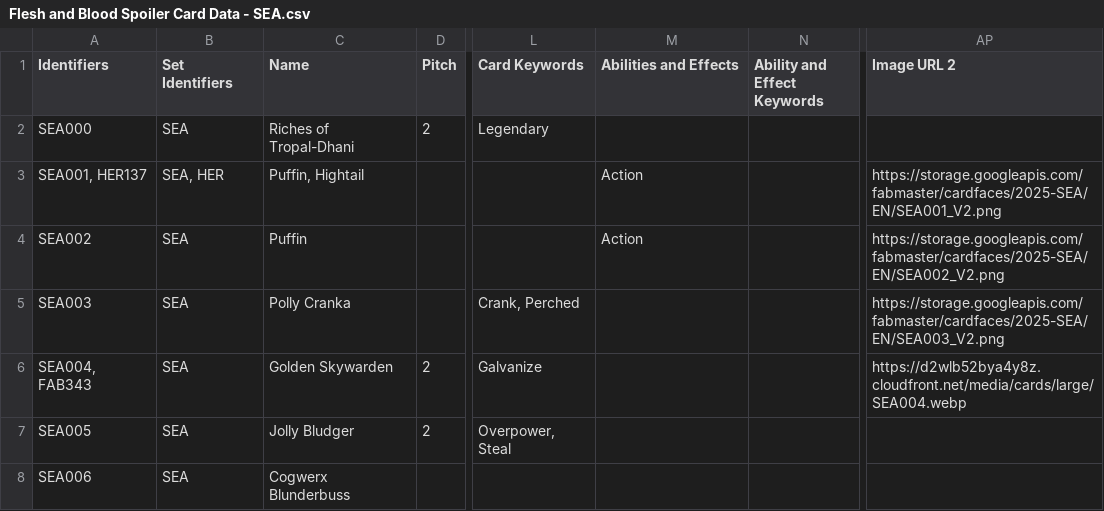
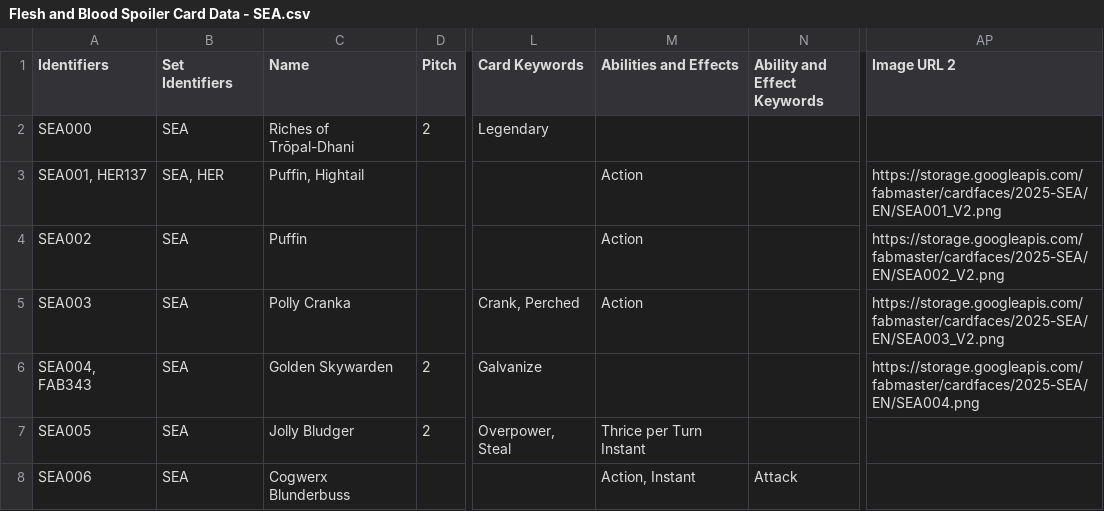
Before and after one commit to fabrary/cards, a CSV file: packages/cards/scripts/Spoiled/Flesh and Blood Spoiler Card Data - SEA.csv, drawn as a sheet; only a part is shown, gaps mark what is left out; the diff covers the shown part only; the diff names each change by its address in the sheet, - before the commit and + after, or states it on an @@ line.

Commit message:
update card images

```diff
--- a/packages/cards/scripts/Spoiled/Flesh and Blood Spoiler Card Data - SEA.csv
+++ b/packages/cards/scripts/Spoiled/Flesh and Blood Spoiler Card Data - SEA.csv
-C2 (Name): Riches of Tropal-Dhani
+C2 (Name): Riches of Trōpal-Dhani
-M5 (Abilities and Effects): (empty)
+M5 (Abilities and Effects): Action
-AP6 (Image URL 2): https://d2wlb52bya4y8z.cloudfront.net/media/cards/large/SEA004.webp
+AP6 (Image URL 2): https://storage.googleapis.com/fabmaster/cardfaces/2025-SEA/EN/SEA004.png
-M7 (Abilities and Effects): (empty)
+M7 (Abilities and Effects): Thrice per Turn Instant
-M8 (Abilities and Effects): (empty)
+M8 (Abilities and Effects): Action, Instant
-N8 (Ability and Effect Keywords): (empty)
+N8 (Ability and Effect Keywords): Attack
```
Also changed, not shown: 1 added row, 1 removed row and 124 edited cells elsewhere in this file, 8 other files.
